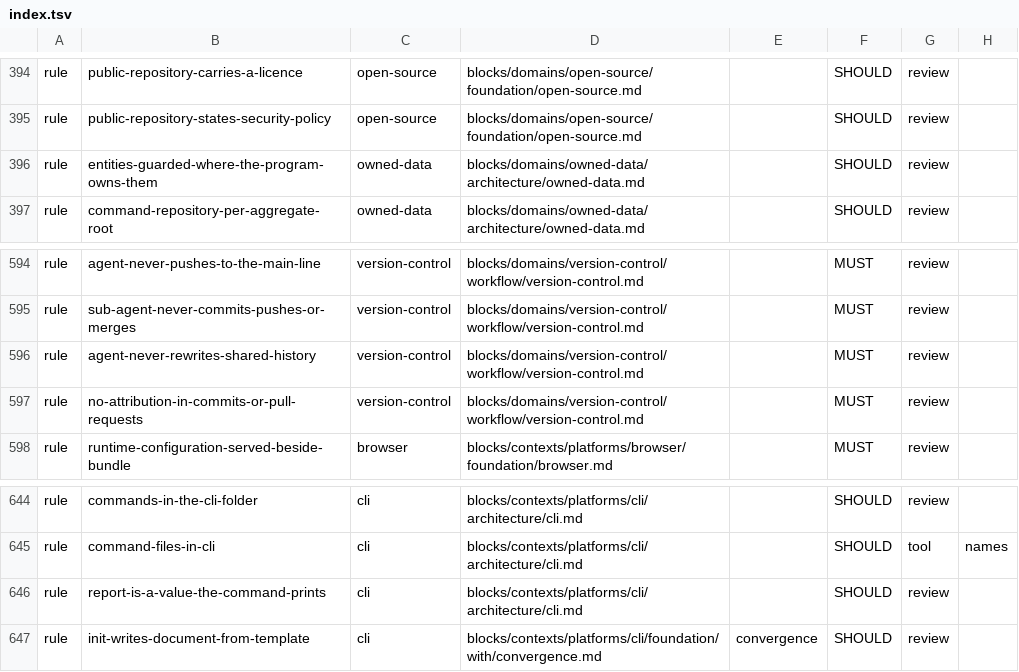
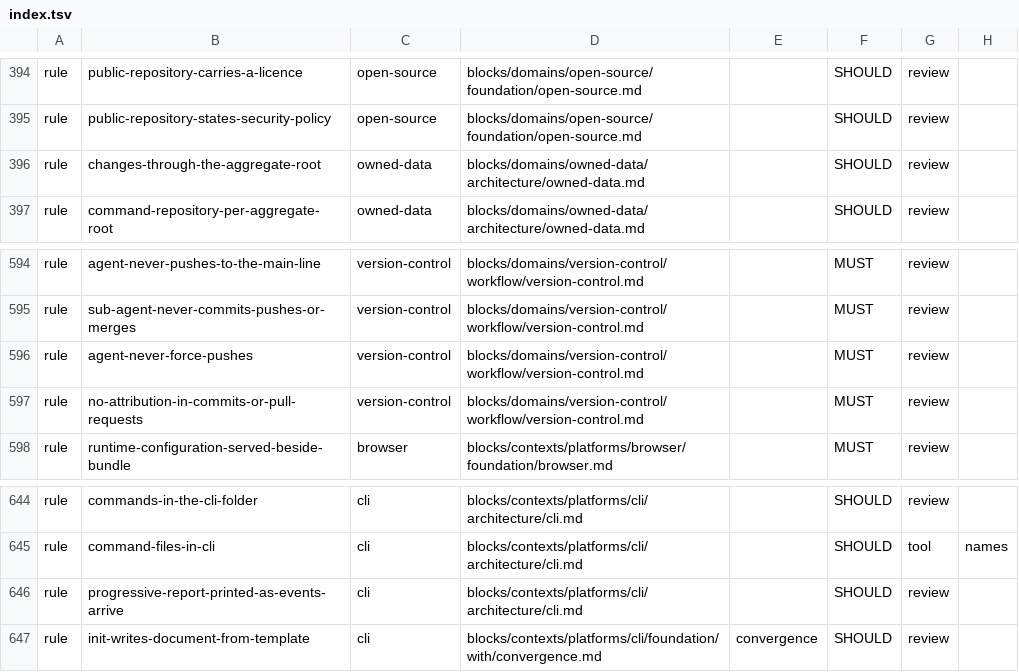
Before and after one commit to droneey/constitution, a TSV file: digests/index.tsv, drawn as a sheet; only a part is shown, gaps mark what is left out; the diff names each change by its address in the sheet, - before the commit and + after, or states it on an @@ line.

```diff
--- a/digests/index.tsv
+++ b/digests/index.tsv
-B396: entities-guarded-where-the-program-owns-them
+B396: changes-through-the-aggregate-root
-B596: agent-never-rewrites-shared-history
+B596: agent-never-force-pushes
-B646: report-is-a-value-the-command-prints
+B646: progressive-report-printed-as-events-arrive
```
Also changed, not shown: 3 other files.
